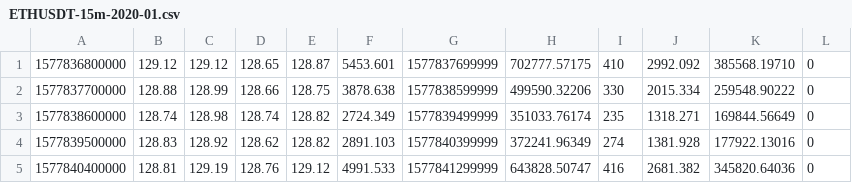
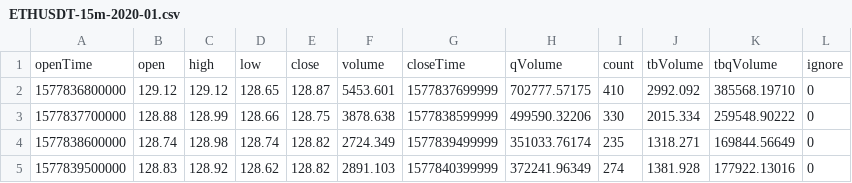
Before and after one commit to salamelek/tradingAI, a CSV file: cryptoData/ETHUSDT-15m-2020-01.csv, drawn as a sheet; only a part is shown; the shorter side is filled out with more unchanged rows; the diff names each change by its address in the sheet, - before the commit and + after, or states it on an @@ line.

```diff
--- a/cryptoData/ETHUSDT-15m-2020-01.csv
+++ b/cryptoData/ETHUSDT-15m-2020-01.csv
+row 1: openTime | open | high | low | close | volume | closeTime | qVolume | count | tbVolume | tbqVolume | ignore
```
Also changed, not shown: 4 other files.
